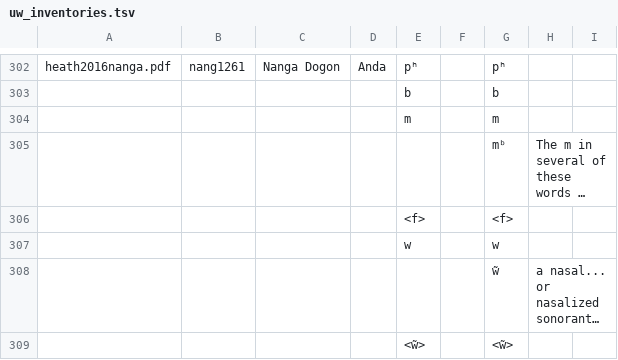
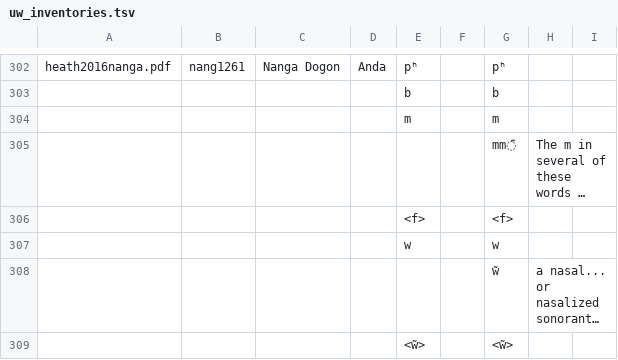
Before and after one commit to phoible/dev, a TSV file: raw-data/UW/uw_inventories.tsv, drawn as a sheet; only a part is shown, gaps mark what is left out; long unchanged cells end in …; the diff names each change by its address in the sheet, - before the commit and + after, or states it on an @@ line.

Commit message:
change nasal notation

```diff
--- a/raw-data/UW/uw_inventories.tsv
+++ b/raw-data/UW/uw_inventories.tsv
-G305: mᵇ
+G305: mm͊
```
